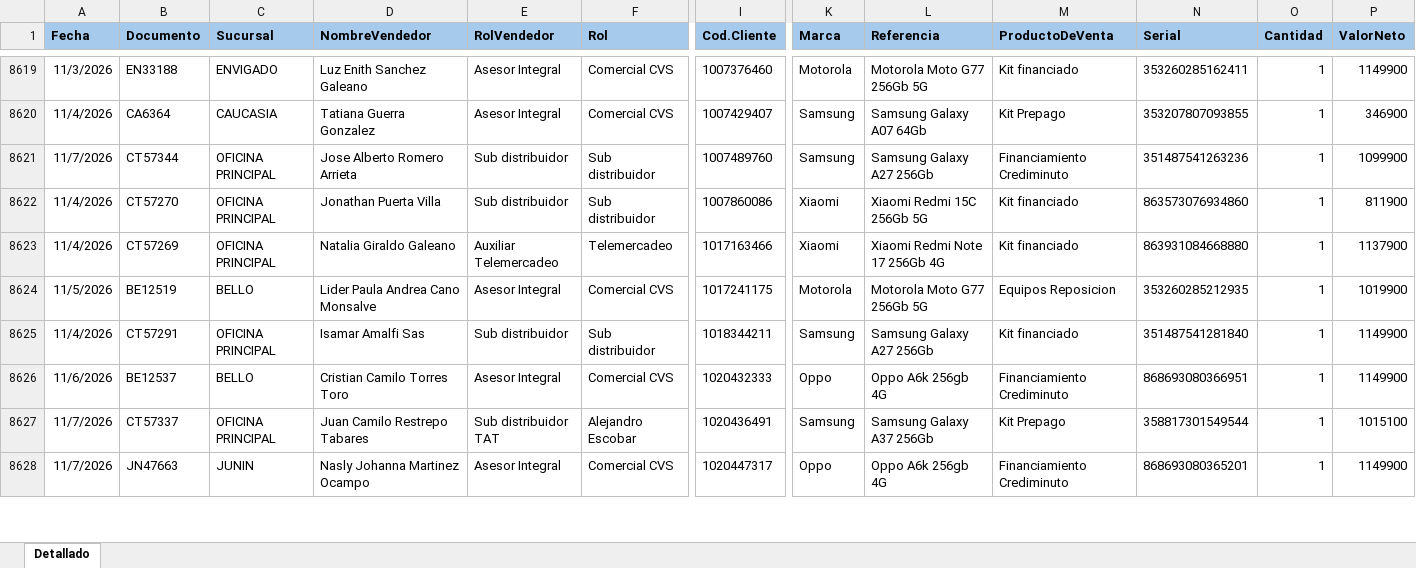
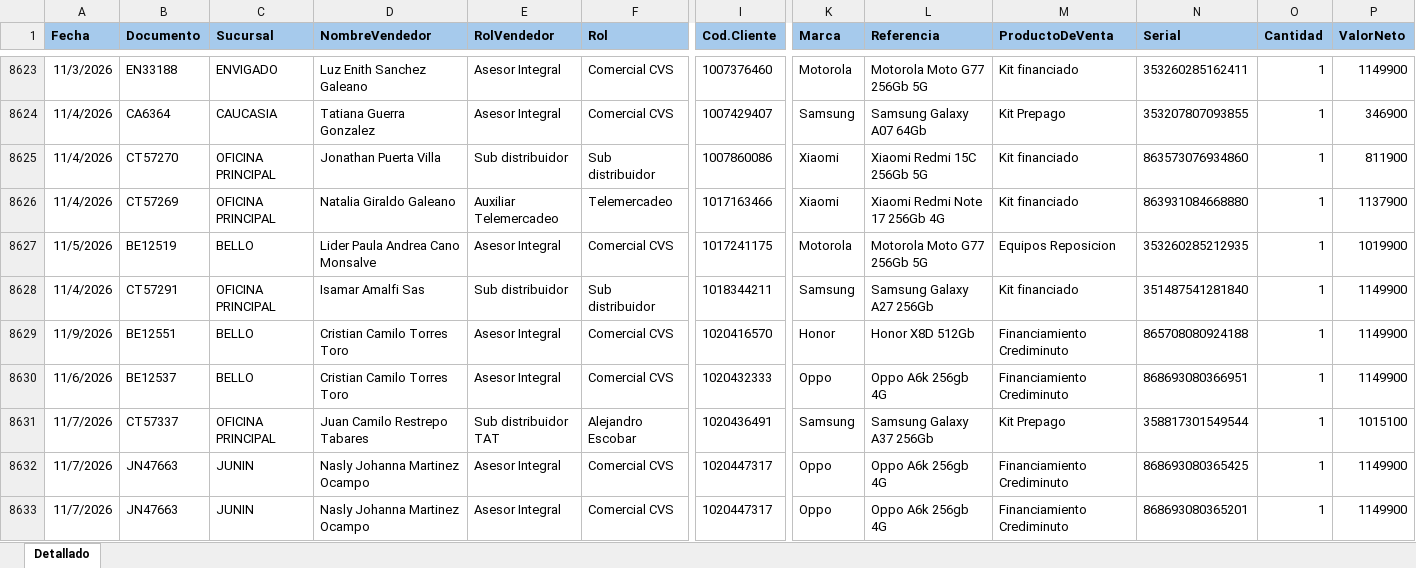
Before and after one commit to Paolam1903/EQUIPOS, an Excel workbook: ventas.xlsx, sheet Detallado, drawn as a sheet; only a part is shown, gaps mark what is left out; values as stored, in another font and other column widths than the file's, no borders; conditional formats not drawn; removed rows and columns are numbered as before the commit, all else as after; rows hold the shown columns only; the diff covers the shown part only; the diff names each change by its address in the sheet, - before the commit and + after, or states it on an @@ line.

```diff
--- a/ventas.xlsx (sheet Detallado)
+++ b/ventas.xlsx (sheet Detallado)
-row 8621: 11/7/2026 | CT57344 | OFICINA PRINCIPAL | Jose Alberto Romero Arrieta | Sub distribuidor | Sub distribuidor | 1007489760 | Samsung | Samsung Galaxy A27 256Gb | Financiamiento Crediminuto | 351487541263236 | 1 | 1099900
+row 8629: 11/9/2026 | BE12551 | BELLO | Cristian Camilo Torres Toro | Asesor Integral | Comercial CVS | 1020416570 | Honor | Honor X8D 512Gb | Financiamiento Crediminuto | 865708080924188 | 1 | 1149900
@@ row 8629 moved to row 8632: 11/7/2026 @@
```
Also changed, not shown: 58 added rows, 1 removed row, 15 moved rows and 3 edited cells elsewhere in this sheet, 1 other file.
